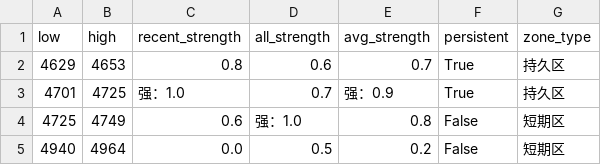
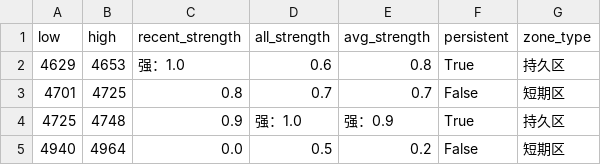
Before and after one commit to CMUJIN/trading, a CSV file: docs/V2601/V2601_chipzones_hybrid.csv, drawn as a sheet.

```diff
--- a/docs/V2601/V2601_chipzones_hybrid.csv
+++ b/docs/V2601/V2601_chipzones_hybrid.csv
@@ -1,5 +1,5 @@
 low,high,recent_strength,all_strength,avg_strength,persistent,zone_type
-4629,4653,0.8,0.6,0.7,True,持久区
-4701,4725,强：1.0,0.7,强：0.9,True,持久区
-4725,4749,0.6,强：1.0,0.8,False,短期区
+4629,4653,强：1.0,0.6,0.8,True,持久区
+4701,4725,0.8,0.7,0.7,False,短期区
+4725,4748,0.9,强：1.0,强：0.9,True,持久区
 4940,4964,0.0,0.5,0.2,False,短期区
```
Also changed, not shown: 2 other files.
